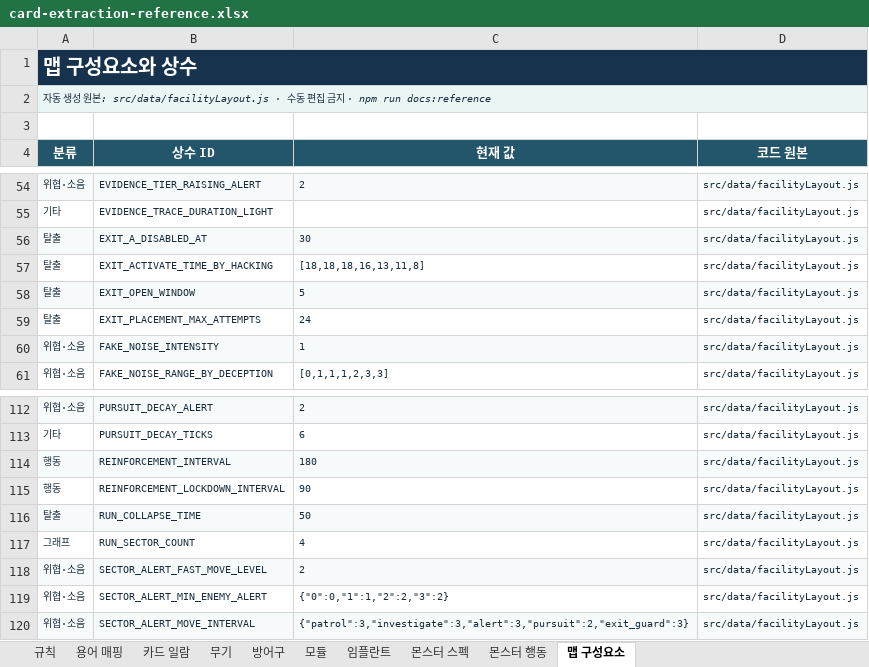
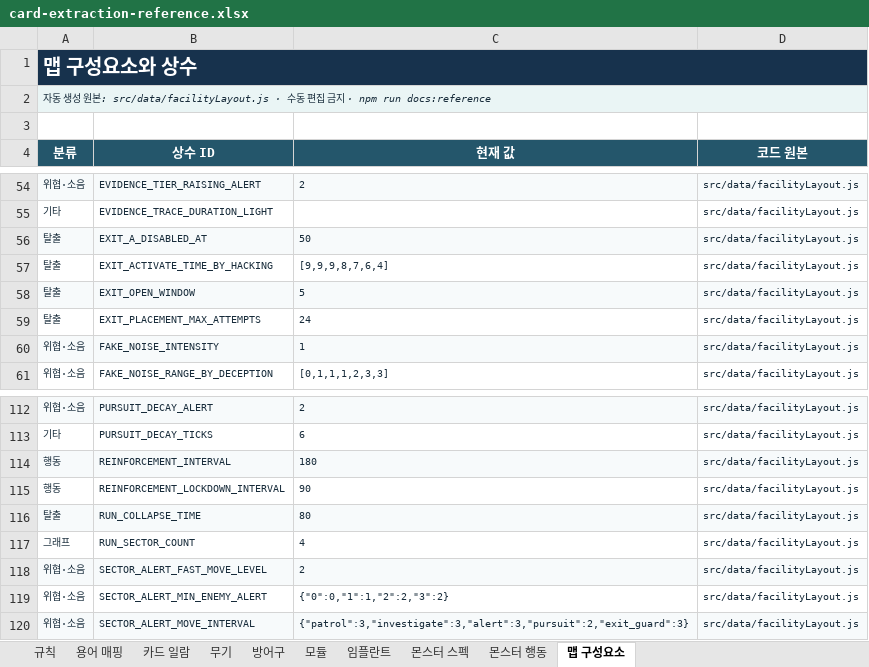
Before and after one commit to an004005/proto-card-ext, an Excel workbook: docs/card-extraction-reference.xlsx, sheet 맵 구성요소, drawn as a sheet; only a part is shown, gaps mark what is left out; values as stored, in another font and other column widths than the file's, no borders; the diff names each change by its address in the sheet, - before the commit and + after, or states it on an @@ line.

```diff
--- a/docs/card-extraction-reference.xlsx (sheet 맵 구성요소)
+++ b/docs/card-extraction-reference.xlsx (sheet 맵 구성요소)
-C56 (현재 값): 30
+C56 (현재 값): 50
-C57 (현재 값): [18,18,18,16,13,11,8]
+C57 (현재 값): [9,9,9,8,7,6,4]
-C116 (현재 값): 50
+C116 (현재 값): 80
```
Also changed, not shown: sheet 규칙, 17 other files.
